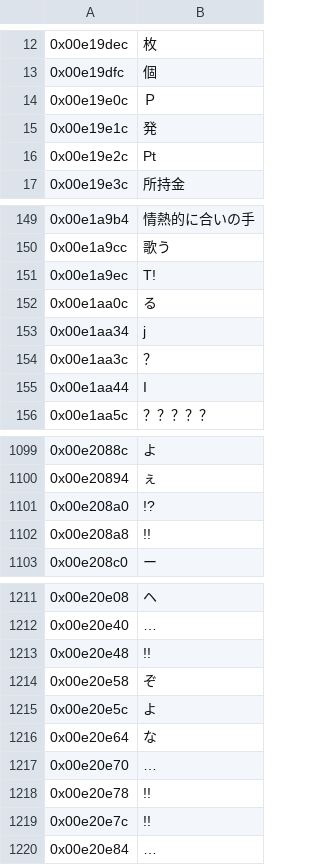
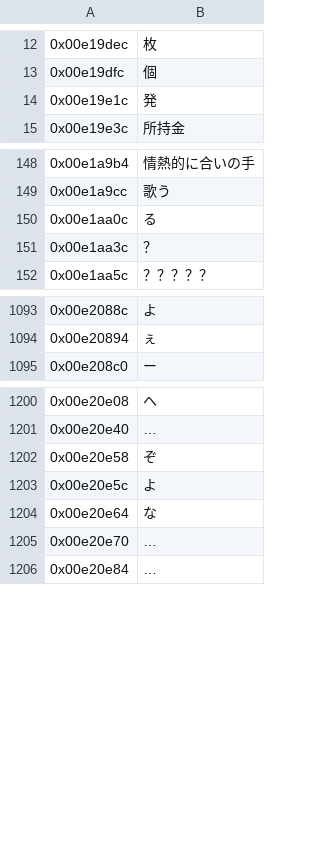
Before and after one commit to GarnetSunset/Ishin-Machine-Translation, a CSV file: eboot-original-psn.csv (was eboot-original-text.csv), drawn as a sheet; only a part is shown, gaps mark what is left out; removed rows and columns are numbered as before the commit, all else as after; the diff covers the shown part only; the diff names each change by its address in the sheet, - before the commit and + after, or states it on an @@ line.

Commit message:
Extracted text from eboot and updated eboot script

```diff
--- a/eboot-original-text.csv
+++ b/eboot-original-psn.csv
-row 14: 0x00e19e0c | Ｐ
-row 16: 0x00e19e2c | Pt
-row 151: 0x00e1a9ec | T!
-row 153: 0x00e1aa34 | j
-row 155: 0x00e1aa44 | I
-row 1101: 0x00e208a0 | !?
-row 1102: 0x00e208a8 | !!
-row 1213: 0x00e20e48 | !!
-row 1218: 0x00e20e78 | !!
-row 1219: 0x00e20e7c | !!
```
Also changed, not shown: 2 added rows and 10 removed rows elsewhere in this file, 2 other files.
